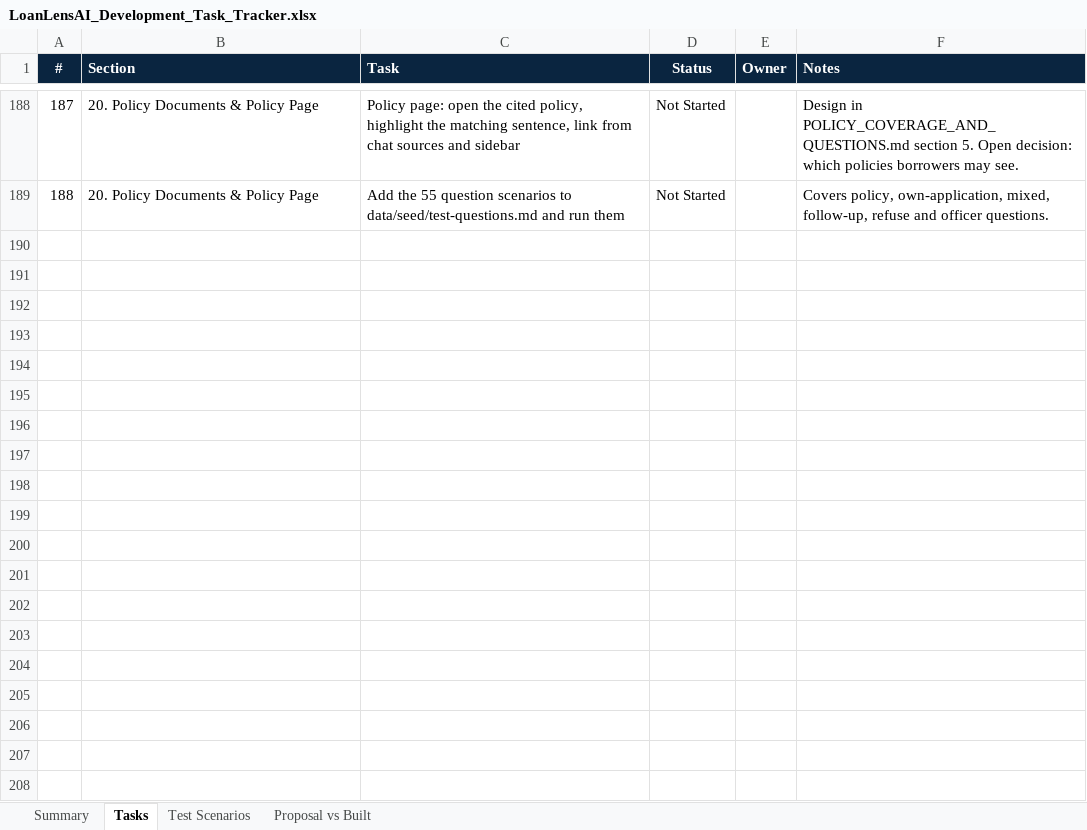
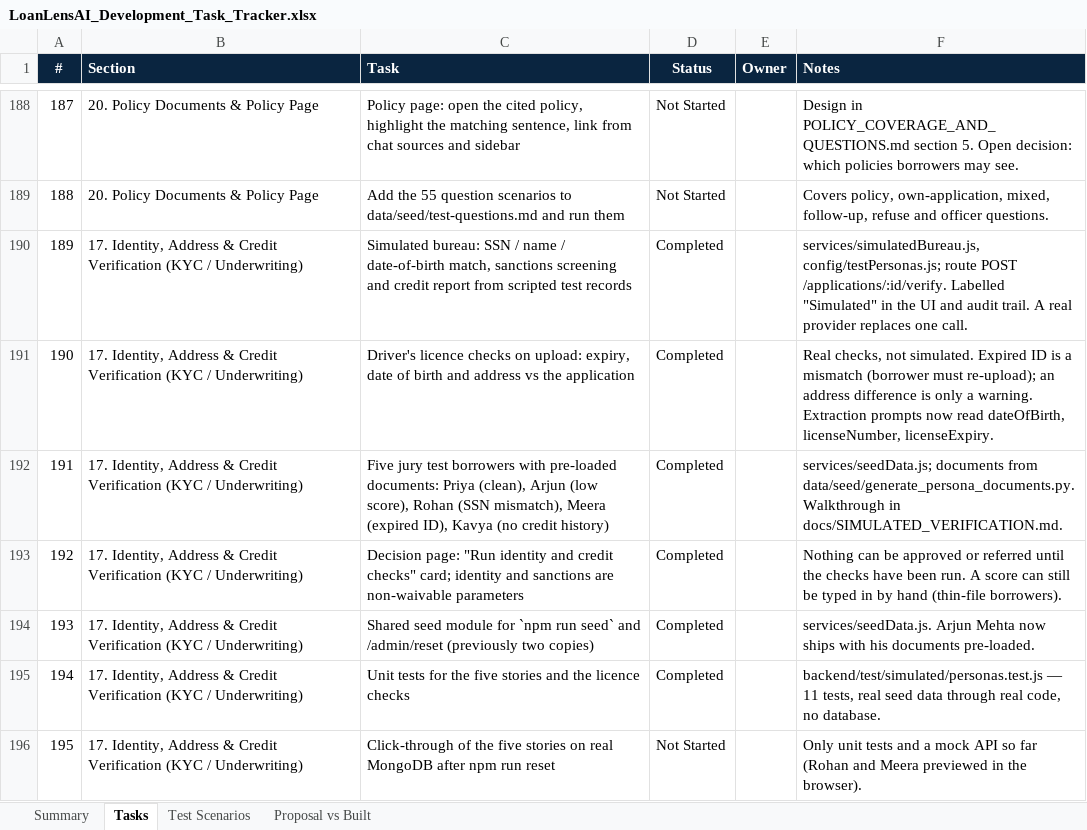
Before and after one commit to khavyas/LoanLensAI, an Excel workbook: docs/LoanLensAI_Development_Task_Tracker.xlsx, sheet Tasks, drawn as a sheet; only a part is shown, gaps mark what is left out; values as stored, in another font and other column widths than the file's, no borders; conditional formats not drawn; the diff covers the shown part only; the diff names each change by its address in the sheet, - before the commit and + after, or states it on an @@ line.

```diff
--- a/docs/LoanLensAI_Development_Task_Tracker.xlsx (sheet Tasks)
+++ b/docs/LoanLensAI_Development_Task_Tracker.xlsx (sheet Tasks)
+row 190: 189 | 17. Identity, Address & Credit Verification (KYC / Underwriting) | Simulated bureau: SSN / name / date-of-birth match, sanctions screening and credit report from scripted test records | Completed |  | services/simulatedBureau.js, config/testPersonas.js; route POST /applications/:id/verify. Labelled "Simulated" in the UI and audit trail. A real provider replaces one call.
+row 191: 190 | 17. Identity, Address & Credit Verification (KYC / Underwriting) | Driver's licence checks on upload: expiry, date of birth and address vs the application | Completed |  | Real checks, not simulated. Expired ID is a mismatch (borrower must re-upload); an address difference is only a warning. Extraction prompts now read dateOfBirth, licenseNumber, licenseExpiry.
+row 192: 191 | 17. Identity, Address & Credit Verification (KYC / Underwriting) | Five jury test borrowers with pre-loaded documents: Priya (clean), Arjun (low score), Rohan (SSN mismatch), Meera (expired ID), Kavya (no credit history) | Completed |  | services/seedData.js; documents from data/seed/generate_persona_documents.py. Walkthrough in docs/SIMULATED_VERIFICATION.md.
+row 193: 192 | 17. Identity, Address & Credit Verification (KYC / Underwriting) | Decision page: "Run identity and credit checks" card; identity and sanctions are non-waivable parameters | Completed |  | Nothing can be approved or referred until the checks have been run. A score can still be typed in by hand (thin-file borrowers).
+row 194: 193 | 17. Identity, Address & Credit Verification (KYC / Underwriting) | Shared seed module for `npm run seed` and /admin/reset (previously two copies) | Completed |  | services/seedData.js. Arjun Mehta now ships with his documents pre-loaded.
+row 195: 194 | 17. Identity, Address & Credit Verification (KYC / Underwriting) | Unit tests for the five stories and the licence checks | Completed |  | backend/test/simulated/personas.test.js — 11 tests, real seed data through real code, no database.
+row 196: 195 | 17. Identity, Address & Credit Verification (KYC / Underwriting) | Click-through of the five stories on real MongoDB after npm run reset | Not Started |  | Only unit tests and a mock API so far (Rohan and Meera previewed in the browser).
```
Also changed, not shown: 6 added rows and 5 edited cells elsewhere in this sheet, sheet Summary, sheet Test Scenarios, 33 other files.
